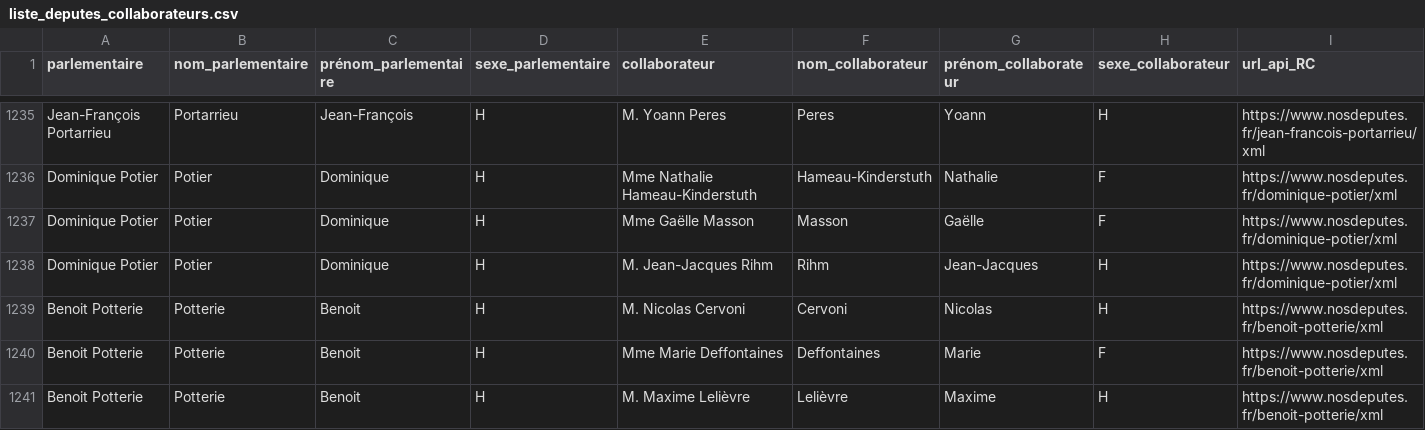
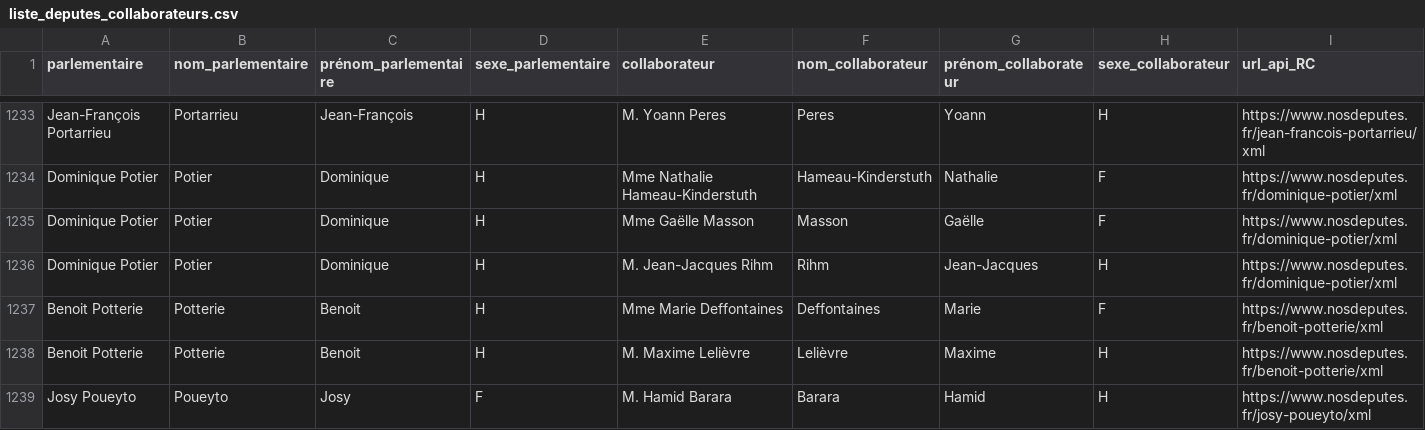
Before and after one commit to regardscitoyens/Collaborateurs-Parlement, a CSV file: data/liste_deputes_collaborateurs.csv, drawn as a sheet; only a part is shown, gaps mark what is left out; the shorter side is filled out with more unchanged rows; removed rows and columns are numbered as before the commit, all else as after; rows hold the shown columns only; the diff covers the shown part only; the diff names each change by its address in the sheet, - before the commit and + after, or states it on an @@ line.

```diff
--- a/data/liste_deputes_collaborateurs.csv
+++ b/data/liste_deputes_collaborateurs.csv
-row 1239: Benoit Potterie | Potterie | Benoit | H | M. Nicolas Cervoni | Cervoni | Nicolas | H | https://www.nosdeputes.fr/benoit-potterie/xml
```
Also changed, not shown: 7 added rows, 9 removed rows and 6 edited cells elsewhere in this file.
